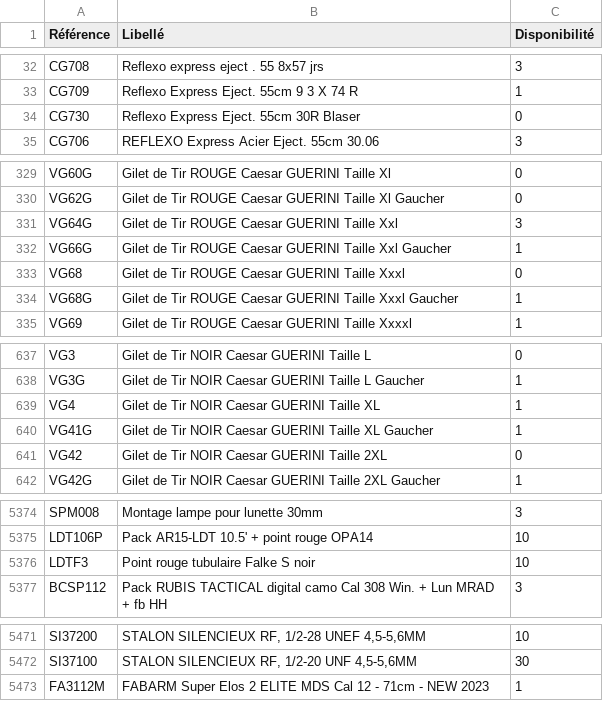
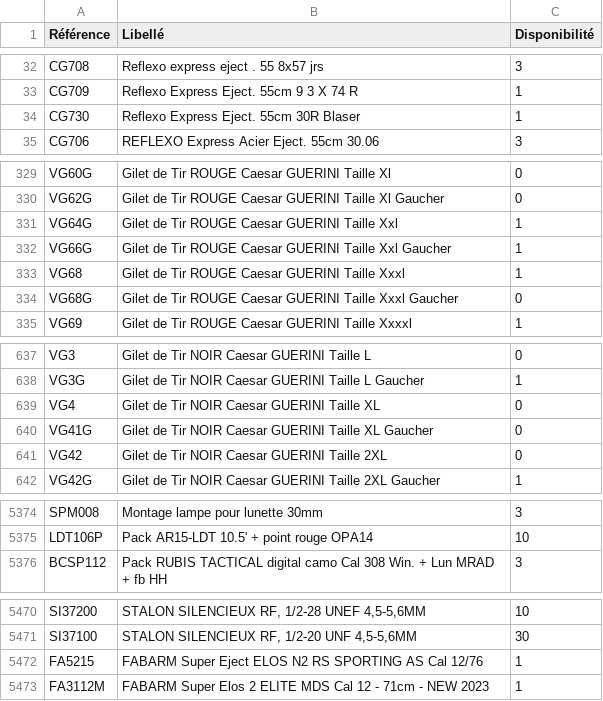
Before and after one commit to Jonathan-djimbi/arsenal-pro, a CSV file: suppliers/simacStockProduits.csv, drawn as a sheet; only a part is shown, gaps mark what is left out; the diff covers the shown part only.

```diff
--- a/suppliers/simacStockProduits.csv
+++ b/suppliers/simacStockProduits.csv
@@ -33,3 +33,3 @@ CG708;"Reflexo express eject . 55 8x57 jrs";3
 CG709;"Reflexo Express Eject. 55cm 9 3 X 74 R";1
-CG730;"Reflexo Express Eject. 55cm 30R Blaser";0
+CG730;"Reflexo Express Eject. 55cm 30R Blaser";1
 CG706;"REFLEXO Express Acier Eject. 55cm 30.06";3
@@ -330,6 +330,6 @@ VG60G;"Gilet de Tir ROUGE Caesar GUERINI Taille Xl";0
 VG62G;"Gilet de Tir ROUGE Caesar GUERINI Taille Xl Gaucher";0
-VG64G;"Gilet de Tir ROUGE Caesar GUERINI Taille Xxl";3
+VG64G;"Gilet de Tir ROUGE Caesar GUERINI Taille Xxl";1
 VG66G;"Gilet de Tir ROUGE Caesar GUERINI Taille Xxl Gaucher";1
-VG68;"Gilet de Tir ROUGE Caesar GUERINI Taille Xxxl";0
-VG68G;"Gilet de Tir ROUGE Caesar GUERINI Taille Xxxl Gaucher";1
+VG68;"Gilet de Tir ROUGE Caesar GUERINI Taille Xxxl";1
+VG68G;"Gilet de Tir ROUGE Caesar GUERINI Taille Xxxl Gaucher";0
 VG69;"Gilet de Tir ROUGE Caesar GUERINI Taille Xxxxl";1
@@ -638,4 +638,4 @@ VG3;"Gilet de Tir NOIR Caesar GUERINI Taille L";0
 VG3G;"Gilet de Tir NOIR Caesar GUERINI Taille L Gaucher";1
-VG4;"Gilet de Tir NOIR Caesar GUERINI Taille XL";1
-VG41G;"Gilet de Tir NOIR Caesar GUERINI Taille XL Gaucher";1
+VG4;"Gilet de Tir NOIR Caesar GUERINI Taille XL";0
+VG41G;"Gilet de Tir NOIR Caesar GUERINI Taille XL Gaucher";0
 VG42;"Gilet de Tir NOIR Caesar GUERINI Taille 2XL";0
@@ -5375,3 +5375,2 @@ SPM008;"Montage lampe pour lunette 30mm";3
 LDT106P;"Pack AR15-LDT 10.5' + point rouge OPA14";10
-LDTF3;"Point rouge tubulaire Falke S noir";10
 BCSP112;"Pack RUBIS TACTICAL digital camo Cal 308 Win. + Lun MRAD + fb HH";3
@@ -5472,2 +5471,3 @@ SI37200;"STALON SILENCIEUX RF, 1/2-28 UNEF 4,5-5,6MM";10
 SI37100;"STALON SILENCIEUX RF, 1/2-20 UNF 4,5-5,6MM";30
+FA5215;"FABARM Super Eject ELOS N2 RS SPORTING AS Cal 12/76";1
 FA3112M;"FABARM Super Elos 2 ELITE MDS Cal 12 - 71cm - NEW 2023";1
```
Also changed, not shown: 18 edited cells elsewhere in this file, suppliers/europarmStockProduits.csv, 3 other files.
